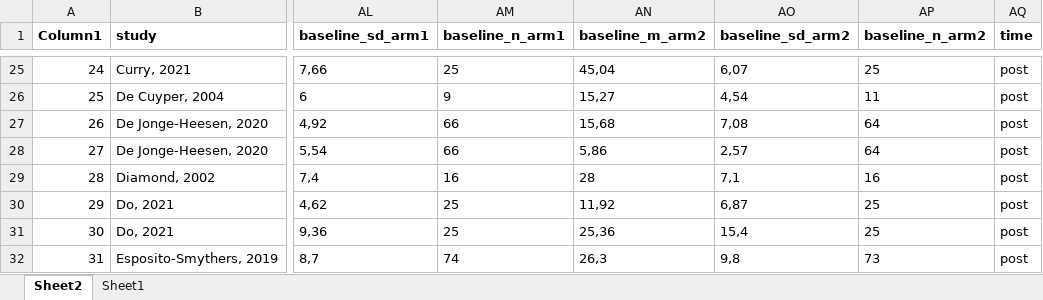
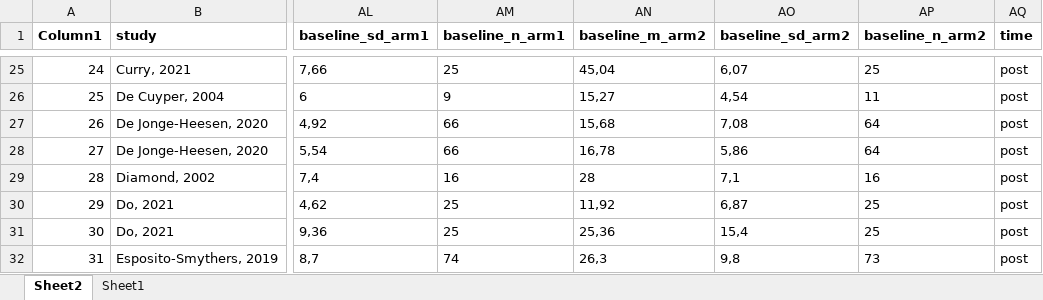
Before and after one commit to transatlantic-comppsych/apples_oranges, an Excel workbook: Full_Dataset_Cuijpers_MA.xlsx, sheet Sheet2, drawn as a sheet; only a part is shown, gaps mark what is left out; values as stored, in another font and other column widths than the file's, no borders; table styles not drawn; the diff names each change by its address in the sheet, - before the commit and + after, or states it on an @@ line.

```diff
--- a/Full_Dataset_Cuijpers_MA.xlsx (sheet Sheet2)
+++ b/Full_Dataset_Cuijpers_MA.xlsx (sheet Sheet2)
-AN28 (baseline_m_arm2): 5,86
+AN28 (baseline_m_arm2): 16,78
-AO28 (baseline_sd_arm2): 2,57
+AO28 (baseline_sd_arm2): 5,86
```
Also changed, not shown: columns_with_missing_values.xlsx, new_columns_with_missing_values.xlsx, 4 other files.
